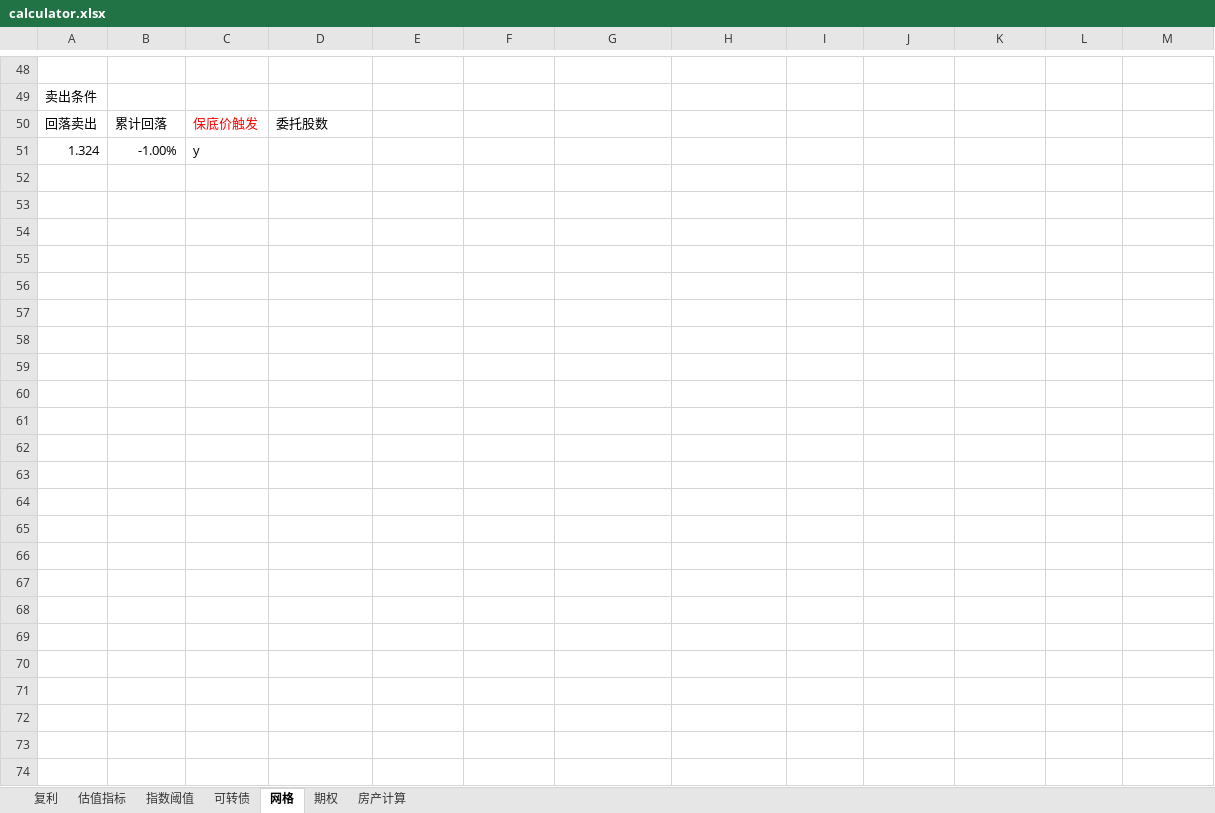
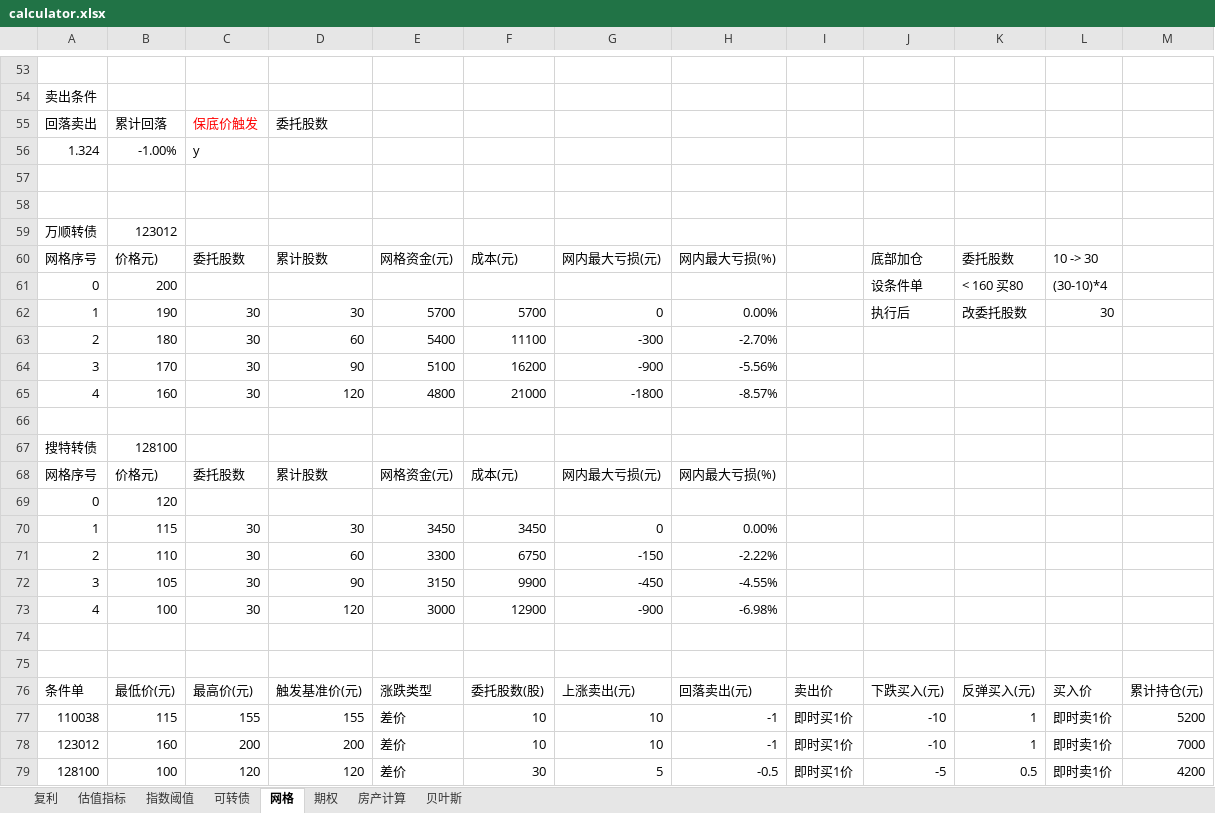
Before and after one commit to sunxiaoou/py, an Excel workbook: finance/calculator.xlsx, sheet 网格, drawn as a sheet; only a part is shown, gaps mark what is left out; values as stored, in another font and other column widths than the file's, no borders; the diff covers the shown part only; the diff names each change by its address in the sheet, - before the commit and + after, or states it on an @@ line.

```diff
--- a/finance/calculator.xlsx (sheet 网格)
+++ b/finance/calculator.xlsx (sheet 网格)
+sheet tab: 贝叶斯
+row 57: (empty)
+row 58: (empty)
+row 59: 万顺转债 | 123012
+row 60: 网格序号 | 价格元) | 委托股数 | 累计股数 | 网格资金(元) | 成本(元) | 网内最大亏损(元) | 网内最大亏损(%) |  | 底部加仓 | 委托股数 | 10 -> 30
+row 61: 0 | 200 |  |  |  |  |  |  |  | 设条件单 | < 160 买80 | (30-10)*4
+row 62: 1 | 190 | 30 | 30 | 5700 | 5700 | 0 | 0.00% |  | 执行后 | 改委托股数 | 30
+row 63: 2 | 180 | 30 | 60 | 5400 | 11100 | -300 | -2.70%
+row 64: 3 | 170 | 30 | 90 | 5100 | 16200 | -900 | -5.56%
+row 65: 4 | 160 | 30 | 120 | 4800 | 21000 | -1800 | -8.57%
+row 66: (empty)
+row 67: 搜特转债 | 128100
+row 68: 网格序号 | 价格元) | 委托股数 | 累计股数 | 网格资金(元) | 成本(元) | 网内最大亏损(元) | 网内最大亏损(%)
+row 69: 0 | 120
+row 70: 1 | 115 | 30 | 30 | 3450 | 3450 | 0 | 0.00%
+row 71: 2 | 110 | 30 | 60 | 3300 | 6750 | -150 | -2.22%
+row 72: 3 | 105 | 30 | 90 | 3150 | 9900 | -450 | -4.55%
+row 73: 4 | 100 | 30 | 120 | 3000 | 12900 | -900 | -6.98%
+row 74: (empty)
+row 75: (empty)
+row 76: 条件单 | 最低价(元) | 最高价(元) | 触发基准价(元) | 涨跌类型 | 委托股数(股) | 上涨卖出(元) | 回落卖出(元) | 卖出价 | 下跌买入(元) | 反弹买入(元) | 买入价 | 累计持仓(元)
+row 77: 110038 | 115 | 155 | 155 | 差价 | 10 | 10 | -1 | 即时买1价 | -10 | 1 | 即时卖1价 | 5200
+row 78: 123012 | 160 | 200 | 200 | 差价 | 10 | 10 | -1 | 即时买1价 | -10 | 1 | 即时卖1价 | 7000
+row 79: 128100 | 100 | 120 | 120 | 差价 | 30 | 5 | -0.5 | 即时买1价 | -5 | 0.5 | 即时卖1价 | 4200
```
Also changed, not shown: 9 added rows, 4 removed rows and 1 edited cell elsewhere in this sheet, sheet 估值指标, 2 other files.
